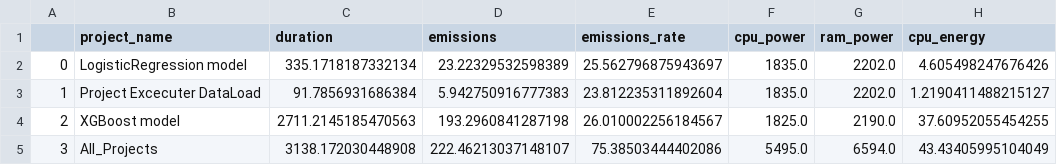
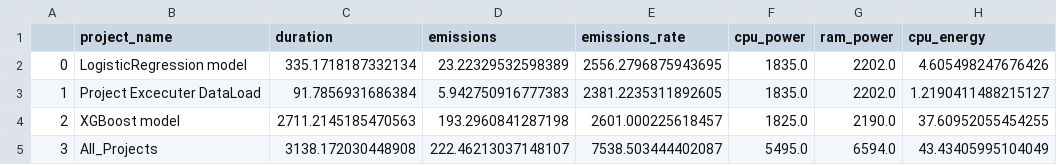
Before and after one commit to viottifederico/emission_tracker, a CSV file: assimilated_data/Totals.csv, drawn as a sheet; only a part is shown; the diff names each change by its address in the sheet, - before the commit and + after, or states it on an @@ line.

```diff
--- a/assimilated_data/Totals.csv
+++ b/assimilated_data/Totals.csv
-E2 (emissions_rate): 25.562796875943697
+E2 (emissions_rate): 2556.2796875943695
-E3 (emissions_rate): 23.812235311892604
+E3 (emissions_rate): 2381.2235311892605
-E4 (emissions_rate): 26.010002256184567
+E4 (emissions_rate): 2601.000225618457
-E5 (emissions_rate): 75.38503444402086
+E5 (emissions_rate): 7538.503444402087
```
Also changed, not shown: assimilated_data/LogisticRegression model.csv, assimilated_data/Project Excecuter DataLoad.csv, 5 other files.
